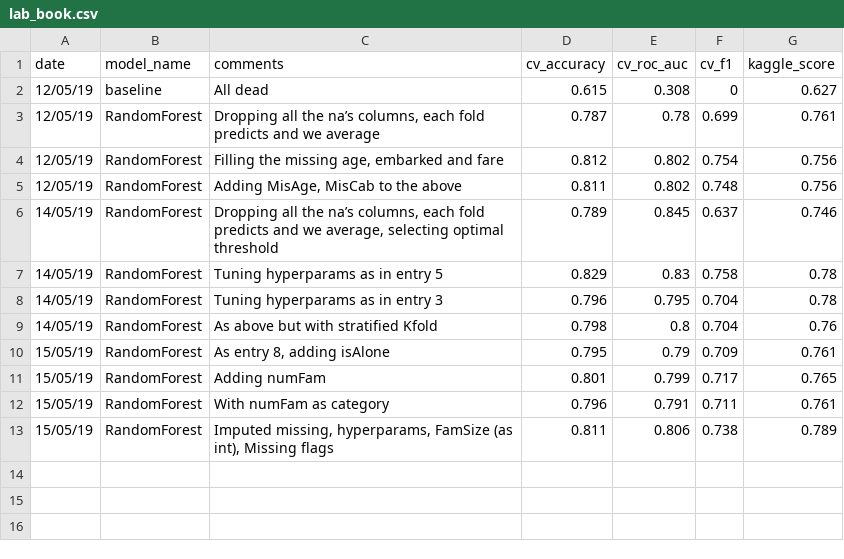
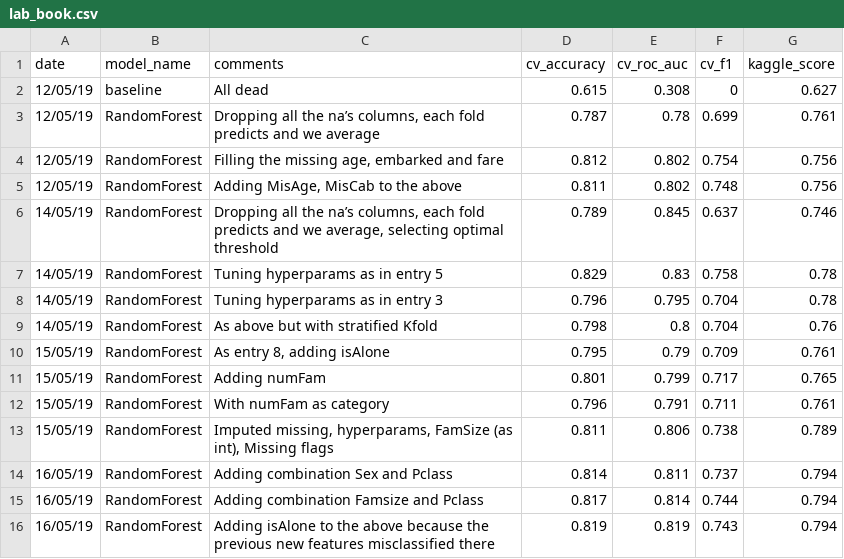
Before and after one commit to lucabasa/kaggle_competitions, a CSV file: titanic/lab_book.csv, drawn as a sheet; the diff names each change by its address in the sheet, - before the commit and + after, or states it on an @@ line.

```diff
--- a/titanic/lab_book.csv
+++ b/titanic/lab_book.csv
+row 14: 16/05/19 | RandomForest | Adding combination Sex and Pclass | 0.814 | 0.811 | 0.737 | 0.794
+row 15: 16/05/19 | RandomForest | Adding combination Famsize and Pclass | 0.817 | 0.814 | 0.744 | 0.794
+row 16: 16/05/19 | RandomForest | Adding isAlone to the above because the previous new features misclassified there | 0.819 | 0.819 | 0.743 | 0.794
```
Also changed, not shown: 1 other file.
